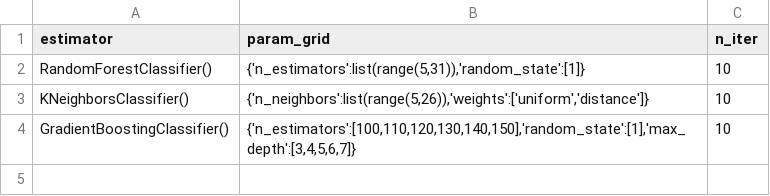
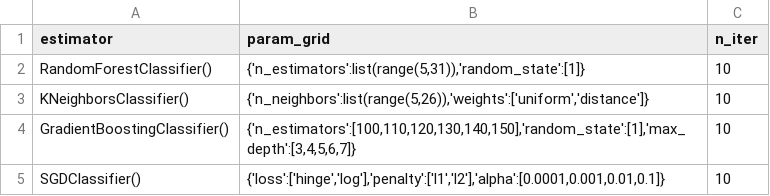
Before and after one commit to yvanhuele/healthcareai-py, a CSV file: classification_grids.csv, drawn as a sheet.

```diff
--- a/classification_grids.csv
+++ b/classification_grids.csv
@@ -4 +4,2 @@ KNeighborsClassifier(),"{'n_neighbors':list(range(5,26)),'weights':['uniform','d
 GradientBoostingClassifier(),"{'n_estimators':[100,110,120,130,140,150],'random_state':[1],'max_depth':[3,4,5,6,7]}",10
+SGDClassifier(),"{'loss':['hinge','log'],'penalty':['l1','l2'],'alpha':[0.0001,0.001,0.01,0.1]}",10
```
Also changed, not shown: 1 other file.
